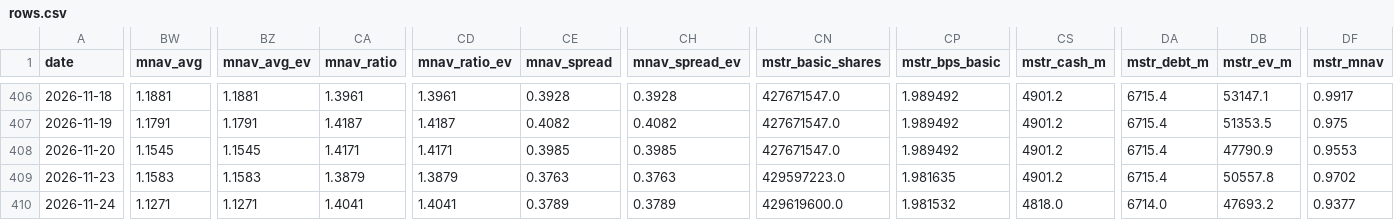
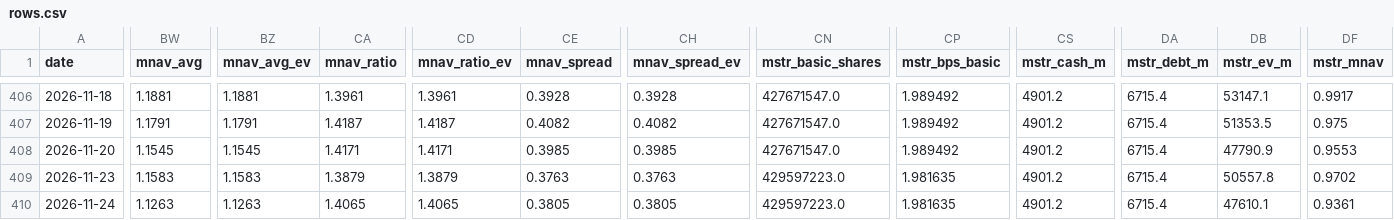
Before and after one commit to bobbyfarrell20/btc-treasury-dashboard, a CSV file: data/rows.csv, drawn as a sheet; only a part is shown, gaps mark what is left out; the diff covers the shown part only; the diff names each change by its address in the sheet, - before the commit and + after, or states it on an @@ line.

```diff
--- a/data/rows.csv
+++ b/data/rows.csv
-BW410 (mnav_avg): 1.1271
+BW410 (mnav_avg): 1.1263
-BZ410 (mnav_avg_ev): 1.1271
+BZ410 (mnav_avg_ev): 1.1263
-CA410 (mnav_ratio): 1.4041
+CA410 (mnav_ratio): 1.4065
-CD410 (mnav_ratio_ev): 1.4041
+CD410 (mnav_ratio_ev): 1.4065
-CE410 (mnav_spread): 0.3789
+CE410 (mnav_spread): 0.3805
-CH410 (mnav_spread_ev): 0.3789
+CH410 (mnav_spread_ev): 0.3805
-CN410 (mstr_basic_shares): 429619600.0
+CN410 (mstr_basic_shares): 429597223.0
-CP410 (mstr_bps_basic): 1.981532
+CP410 (mstr_bps_basic): 1.981635
-CS410 (mstr_cash_m): 4818.0
+CS410 (mstr_cash_m): 4901.2
-DA410 (mstr_debt_m): 6714.0
+DA410 (mstr_debt_m): 6715.4
-DB410 (mstr_ev_m): 47693.2
+DB410 (mstr_ev_m): 47610.1
-DF410 (mstr_mnav): 0.9377
+DF410 (mstr_mnav): 0.9361
```
Also changed, not shown: 7 edited cells elsewhere in this file, 7 other files.
